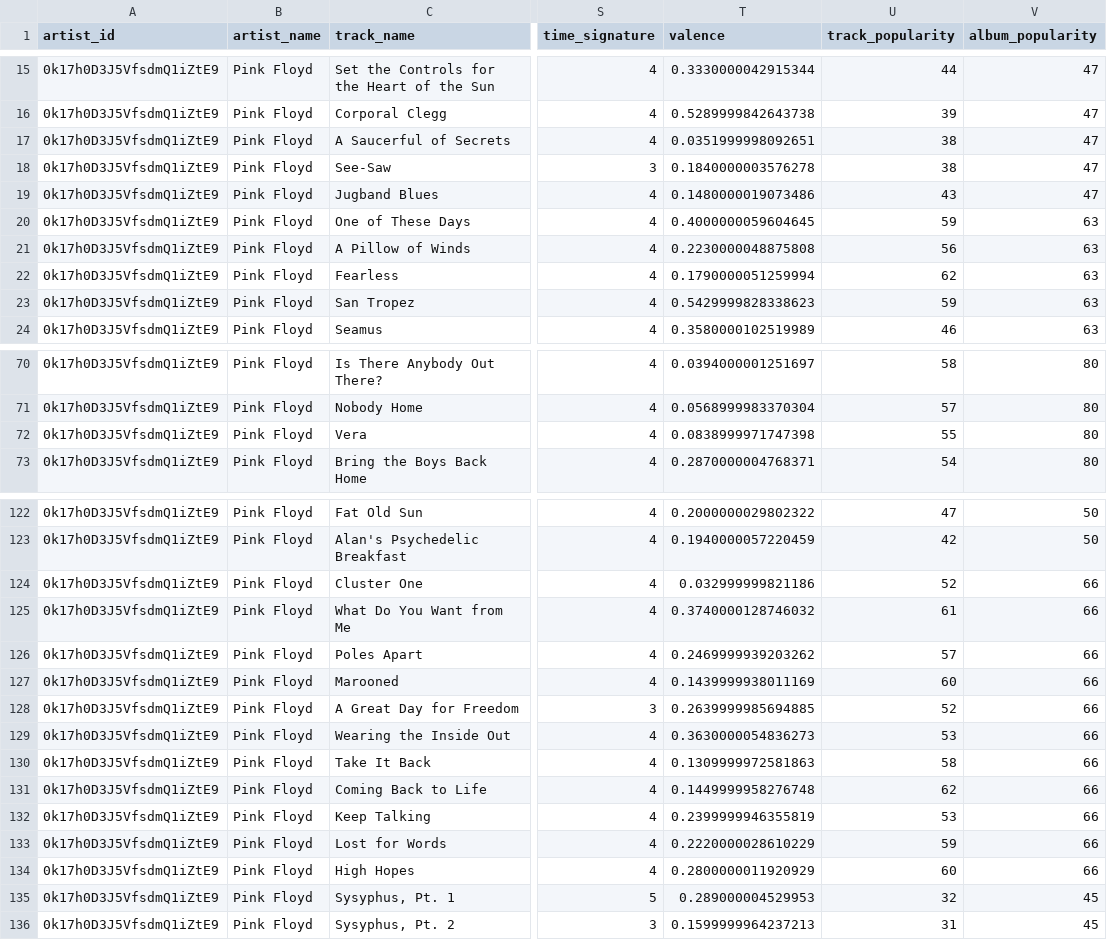
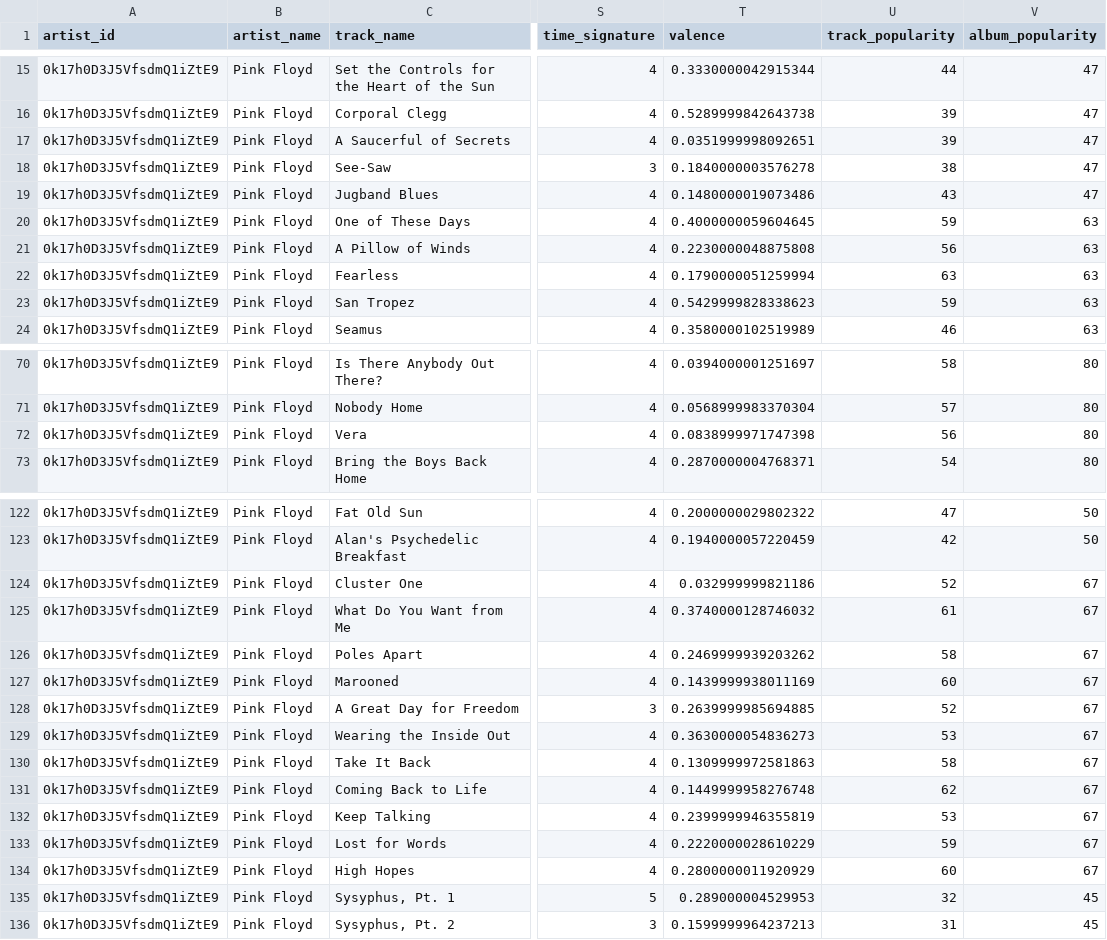
Before and after one commit to VangelisChocholis/pink_floyd_dashboard, a CSV file: pink_floyd_tracks_updated.csv, drawn as a sheet; only a part is shown, gaps mark what is left out; the diff covers the shown part only; the diff names each change by its address in the sheet, - before the commit and + after, or states it on an @@ line.

Commit message:
data update

```diff
--- a/pink_floyd_tracks_updated.csv
+++ b/pink_floyd_tracks_updated.csv
-U17 (track_popularity): 38
+U17 (track_popularity): 39
-U22 (track_popularity): 62
+U22 (track_popularity): 63
-U72 (track_popularity): 55
+U72 (track_popularity): 56
-V124:V134 (album_popularity): 66
+V124:V134 (album_popularity): 67
-U126 (track_popularity): 57
+U126 (track_popularity): 58
```
Also changed, not shown: 1 edited cell elsewhere in this file.
